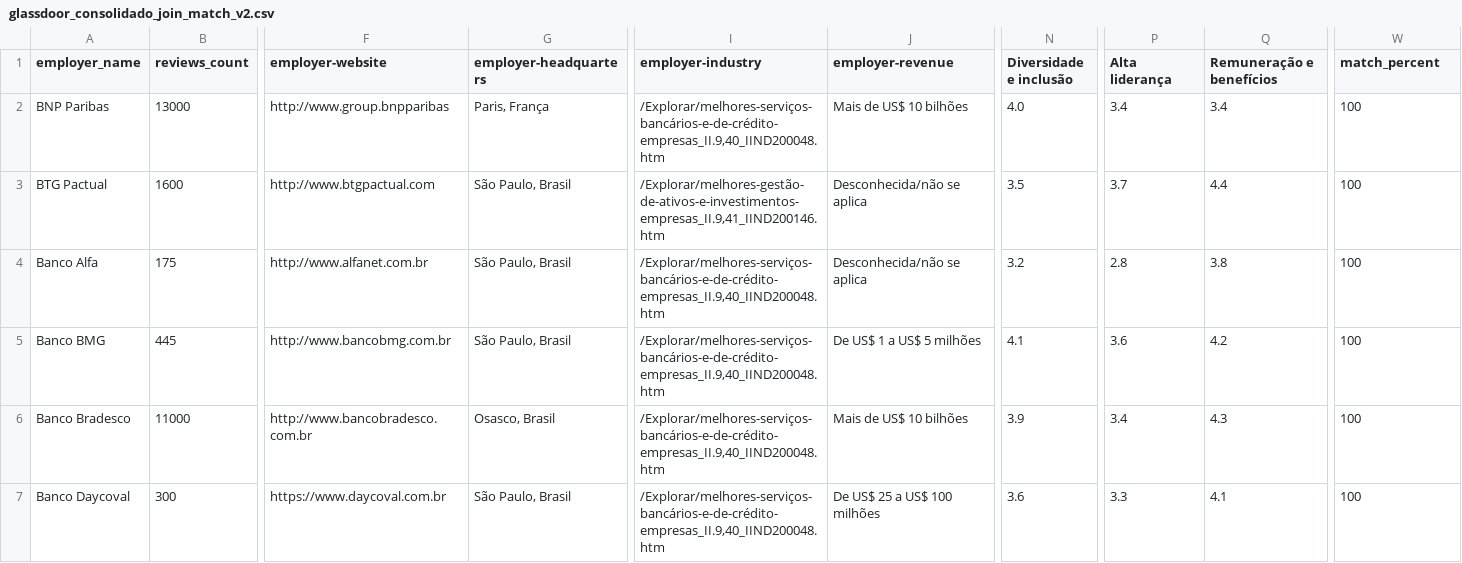
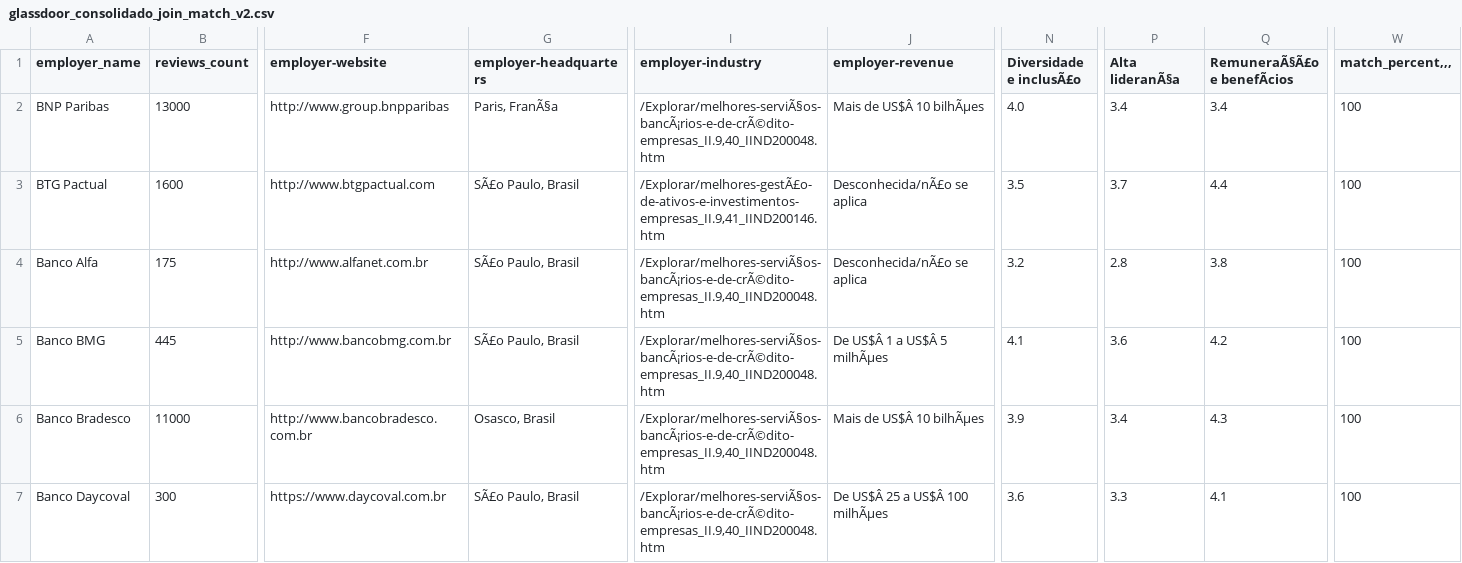
Before and after one commit to denisoliveiraduarte/grupo1-ingestao-dados, a CSV file: raw/empregados/glassdoor_consolidado_join_match_v2.csv, drawn as a sheet; only a part is shown, gaps mark what is left out; the diff covers the shown part only; the diff names each change by its address in the sheet, - before the commit and + after, or states it on an @@ line.

```diff
--- a/raw/empregados/glassdoor_consolidado_join_match_v2.csv
+++ b/raw/empregados/glassdoor_consolidado_join_match_v2.csv
-N1: Diversidade e inclusão
+N1: Diversidade e inclusÃ£o
-P1: Alta liderança
+P1: Alta lideranÃ§a
-Q1: Remuneração e benefícios
+Q1: RemuneraÃ§Ã£o e benefÃcios
-W1: match_percent
+W1: match_percent,,,
-G2 (employer-headquarters): Paris, França
+G2 (employer-headquarters): Paris, FranÃ§a
-I2 (employer-industry): /Explorar/melhores-serviços-bancários-e-de-crédito-empresas_II.9,40_IIND200048.htm
+I2 (employer-industry): /Explorar/melhores-serviÃ§os-bancÃ¡rios-e-de-crÃ©dito-empresas_II.9,40_IIND200048.htm
-J2 (employer-revenue): Mais de US$ 10 bilhões
+J2 (employer-revenue): Mais de US$Â 10 bilhÃµes
-G3:G5 (employer-headquarters): São Paulo, Brasil
+G3:G5 (employer-headquarters): SÃ£o Paulo, Brasil
-I3 (employer-industry): /Explorar/melhores-gestão-de-ativos-e-investimentos-empresas_II.9,41_IIND200146.htm
+I3 (employer-industry): /Explorar/melhores-gestÃ£o-de-ativos-e-investimentos-empresas_II.9,41_IIND200146.htm
-J3:J4 (employer-revenue): Desconhecida/não se aplica
+J3:J4 (employer-revenue): Desconhecida/nÃ£o se aplica
-I4:I7 (employer-industry): /Explorar/melhores-serviços-bancários-e-de-crédito-empresas_II.9,40_IIND200048.htm
+I4:I7 (employer-industry): /Explorar/melhores-serviÃ§os-bancÃ¡rios-e-de-crÃ©dito-empresas_II.9,40_IIND200048.htm
-J5 (employer-revenue): De US$ 1 a US$ 5 milhões
+J5 (employer-revenue): De US$Â 1 a US$Â 5 milhÃµes
-J6 (employer-revenue): Mais de US$ 10 bilhões
+J6 (employer-revenue): Mais de US$Â 10 bilhÃµes
-G7 (employer-headquarters): São Paulo, Brasil
+G7 (employer-headquarters): SÃ£o Paulo, Brasil
-J7 (employer-revenue): De US$ 25 a US$ 100 milhões
+J7 (employer-revenue): De US$Â 25 a US$Â 100 milhÃµes
```
Also changed, not shown: 72 edited cells elsewhere in this file, raw/empregados/glassdoor_consolidado_join_match_less_v2.csv, 14 other files.
